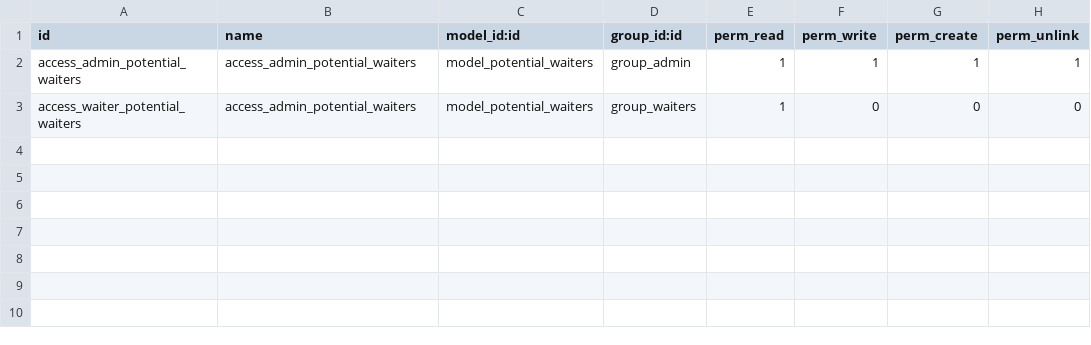
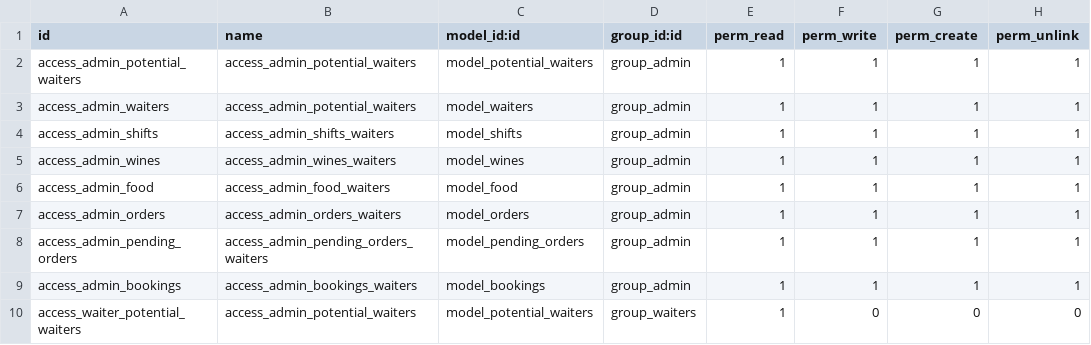
Before and after one commit to DavenMauff/sunsmart, a CSV file: waiterwise/security/ir.model.access.csv, drawn as a sheet.

```diff
--- a/waiterwise/security/ir.model.access.csv
+++ b/waiterwise/security/ir.model.access.csv
@@ -2,2 +2,9 @@ id,name,model_id:id,group_id:id,perm_read,perm_write,perm_create,perm_unlink
 access_admin_potential_waiters,access_admin_potential_waiters,model_potential_waiters,group_admin,1,1,1,1
+access_admin_waiters,access_admin_potential_waiters,model_waiters,group_admin,1,1,1,1
+access_admin_shifts,access_admin_shifts_waiters,model_shifts,group_admin,1,1,1,1
+access_admin_wines,access_admin_wines_waiters,model_wines,group_admin,1,1,1,1
+access_admin_food,access_admin_food_waiters,model_food,group_admin,1,1,1,1
+access_admin_orders,access_admin_orders_waiters,model_orders,group_admin,1,1,1,1
+access_admin_pending_orders,access_admin_pending_orders_waiters,model_pending_orders,group_admin,1,1,1,1
+access_admin_bookings,access_admin_bookings_waiters,model_bookings,group_admin,1,1,1,1
 access_waiter_potential_waiters,access_admin_potential_waiters,model_potential_waiters,group_waiters,1,0,0,0
```
Also changed, not shown: 14 other files.
